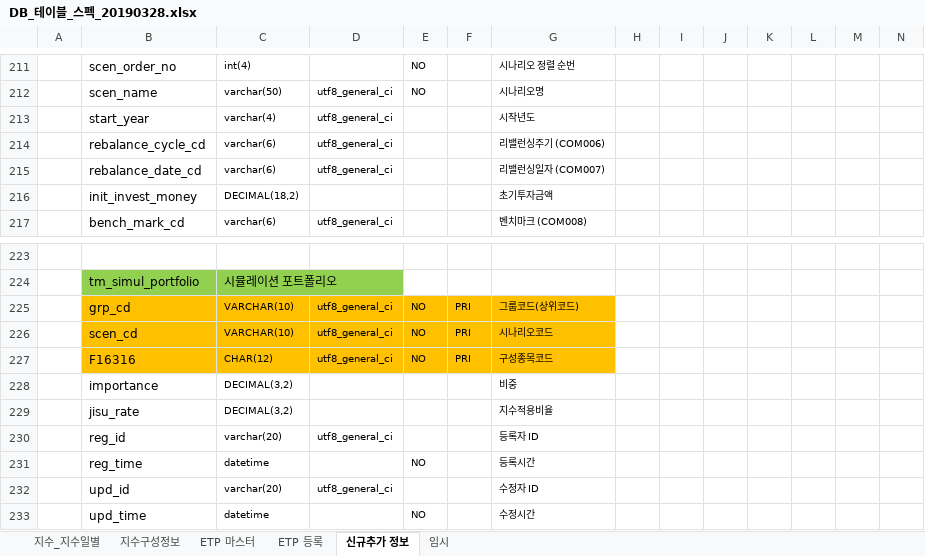
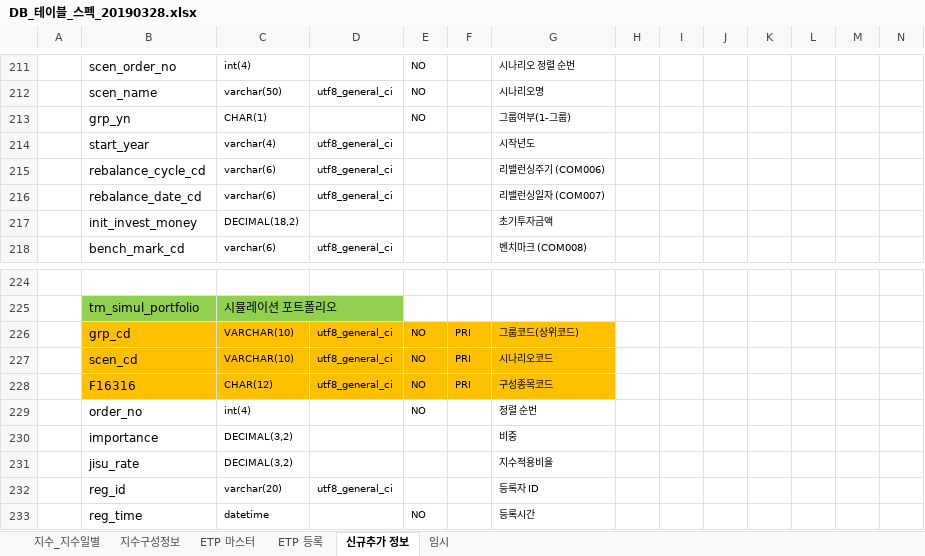
Before and after one commit to daeguk/kc_etp, an Excel workbook: etc/DB_테이블_스펙_20190328.xlsx, sheet 신규추가 정보, drawn as a sheet; only a part is shown, gaps mark what is left out; the shorter side is filled out with more unchanged rows; values as stored, in another font and other column widths than the file's, no borders; charts and pictures not drawn; rows hold the shown columns only; the diff names each change by its address in the sheet, - before the commit and + after, or states it on an @@ line.

```diff
--- a/etc/DB_테이블_스펙_20190328.xlsx (sheet 신규추가 정보)
+++ b/etc/DB_테이블_스펙_20190328.xlsx (sheet 신규추가 정보)
+row 213:  | grp_yn | CHAR(1) |  | NO |  | 그룹여부(1-그룹)
+row 229:  | order_no | int(4) |  | NO |  | 정렬 순번
```
Also changed, not shown: 4 other files.
